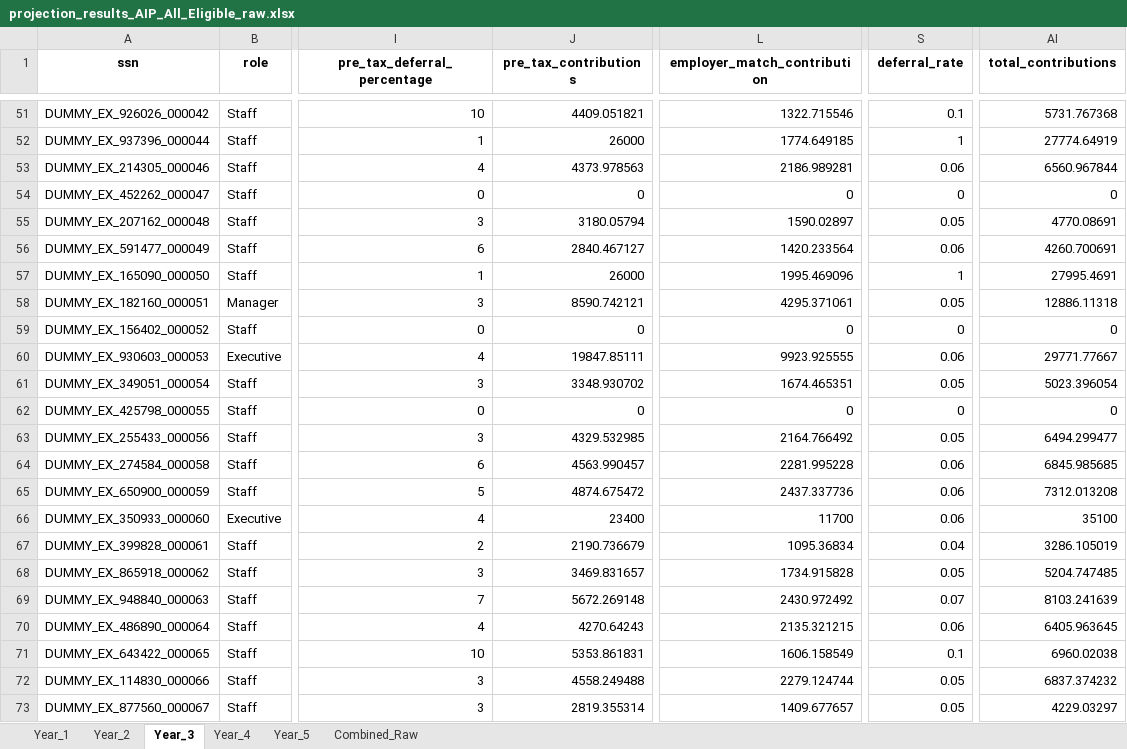
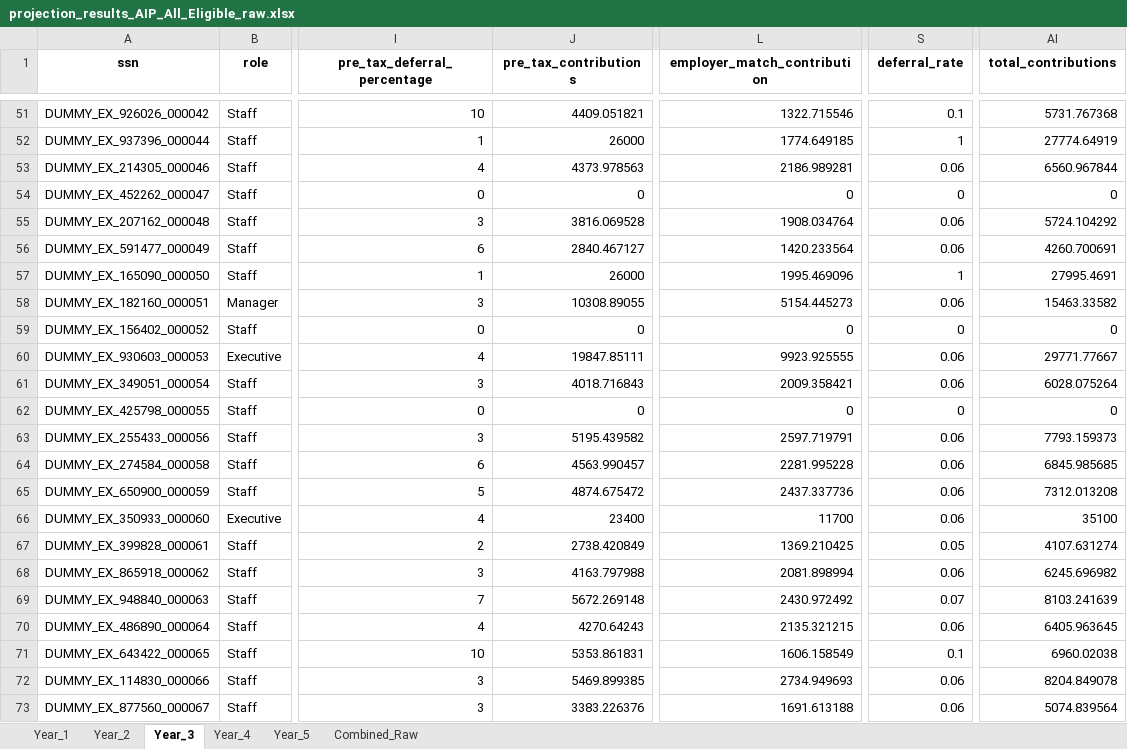
Before and after one commit to crzyc98/cost-model, an Excel workbook: projection_results_AIP_All_Eligible_raw.xlsx, sheet Year_3, drawn as a sheet; only a part is shown, gaps mark what is left out; values as stored, in another font and other column widths than the file's, no borders; the diff covers the shown part only; the diff names each change by its address in the sheet, - before the commit and + after, or states it on an @@ line.

Commit message:
Add participation flag seeding based on existing deferral rates

```diff
--- a/projection_results_AIP_All_Eligible_raw.xlsx (sheet Year_3)
+++ b/projection_results_AIP_All_Eligible_raw.xlsx (sheet Year_3)
-J55 (pre_tax_contributions): 3180.05794
+J55 (pre_tax_contributions): 3816.069528
-L55 (employer_match_contribution): 1590.02897
+L55 (employer_match_contribution): 1908.034764
-S55 (deferral_rate): 0.05
+S55 (deferral_rate): 0.06
-AI55 (total_contributions): 4770.08691
+AI55 (total_contributions): 5724.104292
-J58 (pre_tax_contributions): 8590.742121
+J58 (pre_tax_contributions): 10308.89055
-L58 (employer_match_contribution): 4295.371061
+L58 (employer_match_contribution): 5154.445273
-S58 (deferral_rate): 0.05
+S58 (deferral_rate): 0.06
-AI58 (total_contributions): 12886.11318
+AI58 (total_contributions): 15463.33582
-J61 (pre_tax_contributions): 3348.930702
+J61 (pre_tax_contributions): 4018.716843
-L61 (employer_match_contribution): 1674.465351
+L61 (employer_match_contribution): 2009.358421
-S61 (deferral_rate): 0.05
+S61 (deferral_rate): 0.06
-AI61 (total_contributions): 5023.396054
+AI61 (total_contributions): 6028.075264
-J63 (pre_tax_contributions): 4329.532985
+J63 (pre_tax_contributions): 5195.439582
-L63 (employer_match_contribution): 2164.766492
+L63 (employer_match_contribution): 2597.719791
-S63 (deferral_rate): 0.05
+S63 (deferral_rate): 0.06
-AI63 (total_contributions): 6494.299477
+AI63 (total_contributions): 7793.159373
-J67 (pre_tax_contributions): 2190.736679
+J67 (pre_tax_contributions): 2738.420849
-L67 (employer_match_contribution): 1095.36834
+L67 (employer_match_contribution): 1369.210425
-S67 (deferral_rate): 0.04
+S67 (deferral_rate): 0.05
-AI67 (total_contributions): 3286.105019
+AI67 (total_contributions): 4107.631274
-J68 (pre_tax_contributions): 3469.831657
+J68 (pre_tax_contributions): 4163.797988
-L68 (employer_match_contribution): 1734.915828
+L68 (employer_match_contribution): 2081.898994
-S68 (deferral_rate): 0.05
+S68 (deferral_rate): 0.06
-AI68 (total_contributions): 5204.747485
+AI68 (total_contributions): 6245.696982
-J72 (pre_tax_contributions): 4558.249488
+J72 (pre_tax_contributions): 5469.899385
-L72 (employer_match_contribution): 2279.124744
+L72 (employer_match_contribution): 2734.949693
-S72:S73 (deferral_rate): 0.05
+S72:S73 (deferral_rate): 0.06
-AI72 (total_contributions): 6837.374232
+AI72 (total_contributions): 8204.849078
-J73 (pre_tax_contributions): 2819.355314
+J73 (pre_tax_contributions): 3383.226376
-L73 (employer_match_contribution): 1409.677657
+L73 (employer_match_contribution): 1691.613188
-AI73 (total_contributions): 4229.03297
+AI73 (total_contributions): 5074.839564
```
Also changed, not shown: 4 added rows, 4 removed rows and 375 edited cells elsewhere in this sheet, sheet Combined_Raw, sheet Year_2, sheet Year_5, sheet Year_4, sheet Year_1, projection_results_AIP_All_Eligible.xlsx, projection_results_AIP_New_Hires.xlsx, 5 other files.
